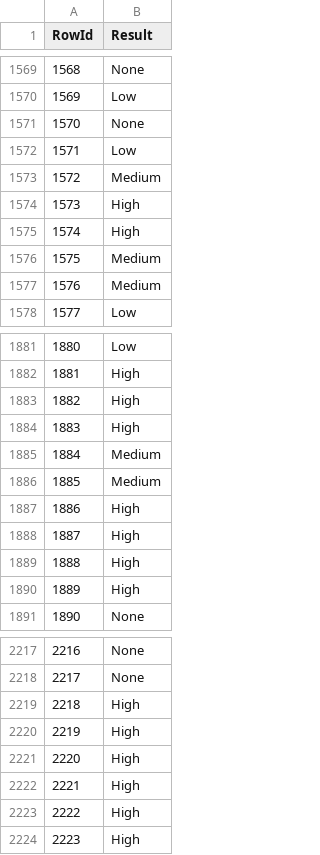
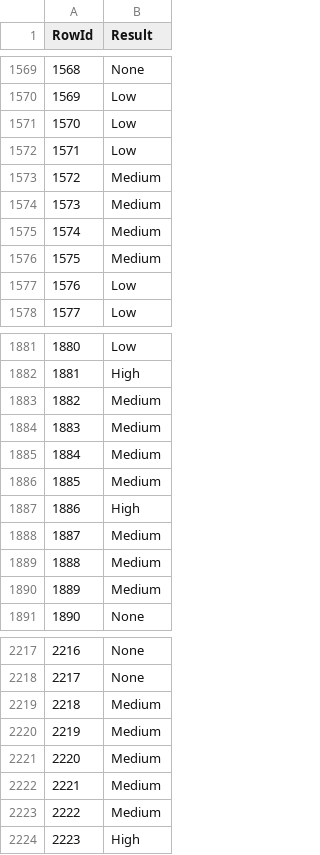
Before and after one commit to axcm19/DAA-2324, a CSV file: Tarefa-Dataset-Competição/prevision-rf/ficheiro_submissao.csv, drawn as a sheet; only a part is shown, gaps mark what is left out; the diff covers the shown part only.

```diff
--- a/Tarefa-Dataset-Competição/prevision-rf/ficheiro_submissao.csv
+++ b/Tarefa-Dataset-Competição/prevision-rf/ficheiro_submissao.csv
@@ -1570,9 +1570,9 @@ RowId,Result
 1569,Low
-1570,None
+1570,Low
 1571,Low
 1572,Medium
-1573,High
-1574,High
+1573,Medium
+1574,Medium
 1575,Medium
-1576,Medium
+1576,Low
 1577,Low
@@ -1882,4 +1882,4 @@ RowId,Result
 1881,High
-1882,High
-1883,High
+1882,Medium
+1883,Medium
 1884,Medium
@@ -1887,5 +1887,5 @@ RowId,Result
 1886,High
-1887,High
-1888,High
-1889,High
+1887,Medium
+1888,Medium
+1889,Medium
 1890,None
@@ -2218,7 +2218,7 @@ RowId,Result
 2217,None
-2218,High
-2219,High
-2220,High
-2221,High
-2222,High
+2218,Medium
+2219,Medium
+2220,Medium
+2221,Medium
+2222,Medium
 2223,High
```
Also changed, not shown: 72 edited cells elsewhere in this file, 2 other files.
